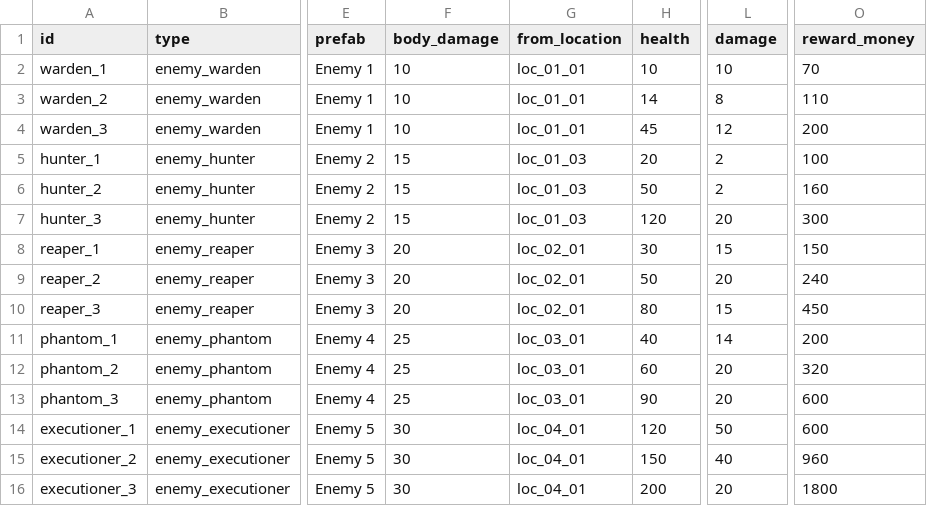
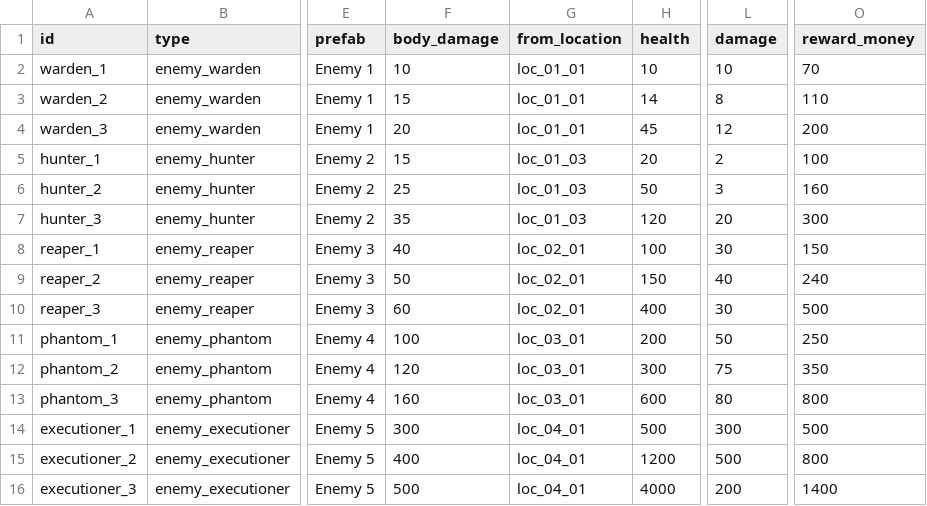
Before and after one commit to BarVit/UnityHomeWorks, a TSV file: Flappy Terminator/Assets/Data/Tables/enemies.tsv, drawn as a sheet; only a part is shown, gaps mark what is left out; the diff names each change by its address in the sheet, - before the commit and + after, or states it on an @@ line.

```diff
--- a/Flappy Terminator/Assets/Data/Tables/enemies.tsv
+++ b/Flappy Terminator/Assets/Data/Tables/enemies.tsv
-F3 (body_damage): 10
+F3 (body_damage): 15
-F4 (body_damage): 10
+F4 (body_damage): 20
-F6 (body_damage): 15
+F6 (body_damage): 25
-L6 (damage): 2
+L6 (damage): 3
-F7 (body_damage): 15
+F7 (body_damage): 35
-F8 (body_damage): 20
+F8 (body_damage): 40
-H8 (health): 30
+H8 (health): 100
-L8 (damage): 15
+L8 (damage): 30
-F9 (body_damage): 20
+F9 (body_damage): 50
-H9 (health): 50
+H9 (health): 150
-L9 (damage): 20
+L9 (damage): 40
-F10 (body_damage): 20
+F10 (body_damage): 60
-H10 (health): 80
+H10 (health): 400
-L10 (damage): 15
+L10 (damage): 30
-O10 (reward_money): 450
+O10 (reward_money): 500
-F11 (body_damage): 25
+F11 (body_damage): 100
-H11 (health): 40
+H11 (health): 200
-L11 (damage): 14
+L11 (damage): 50
-O11 (reward_money): 200
+O11 (reward_money): 250
-F12 (body_damage): 25
+F12 (body_damage): 120
-H12 (health): 60
+H12 (health): 300
-L12 (damage): 20
+L12 (damage): 75
-O12 (reward_money): 320
+O12 (reward_money): 350
-F13 (body_damage): 25
+F13 (body_damage): 160
-H13 (health): 90
+H13 (health): 600
-L13 (damage): 20
+L13 (damage): 80
-O13 (reward_money): 600
+O13 (reward_money): 800
-F14 (body_damage): 30
+F14 (body_damage): 300
-H14 (health): 120
+H14 (health): 500
-L14 (damage): 50
+L14 (damage): 300
-O14 (reward_money): 600
+O14 (reward_money): 500
-F15 (body_damage): 30
+F15 (body_damage): 400
-H15 (health): 150
+H15 (health): 1200
-L15 (damage): 40
+L15 (damage): 500
-O15 (reward_money): 960
+O15 (reward_money): 800
-F16 (body_damage): 30
+F16 (body_damage): 500
-H16 (health): 200
+H16 (health): 4000
-L16 (damage): 20
+L16 (damage): 200
-O16 (reward_money): 1800
+O16 (reward_money): 1400
```
Also changed, not shown: 2 other files.
